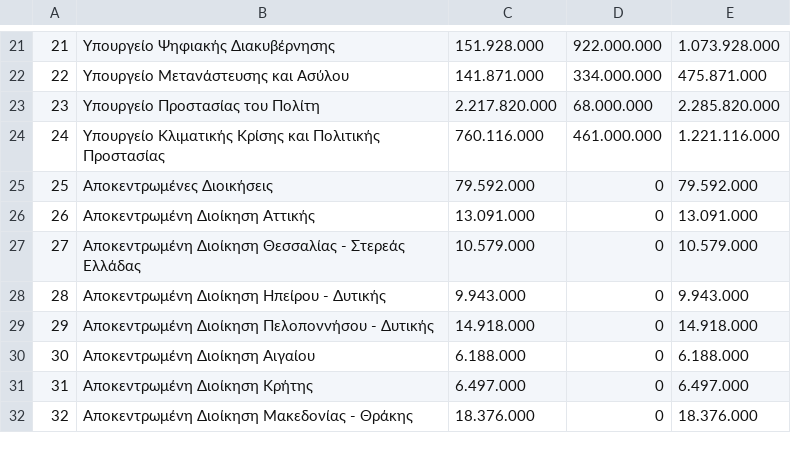
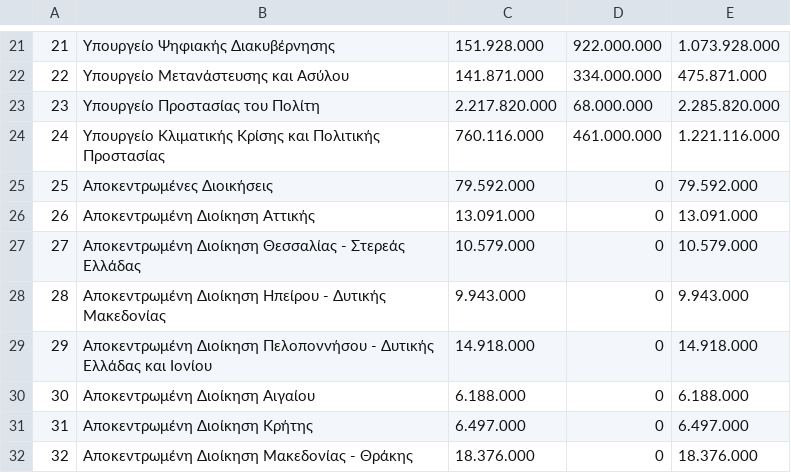
Before and after one commit to MyrtoNtokou/DhmosiaBytes, a CSV file: src/main/resources/proypologismos2025anaypourgeio.csv, drawn as a sheet; only a part is shown, gaps mark what is left out.

Commit message:
Small correction to csv file

```diff
--- a/src/main/resources/proypologismos2025anaypourgeio.csv
+++ b/src/main/resources/proypologismos2025anaypourgeio.csv
@@ -27,4 +27,4 @@
 27;Αποκεντρωμένη Διοίκηση Θεσσαλίας - Στερεάς Ελλάδας;10.579.000;0;10.579.000;
-28;Αποκεντρωμένη Διοίκηση Ηπείρου - Δυτικής;9.943.000;0;9.943.000;;
-29;Αποκεντρωμένη Διοίκηση Πελοποννήσου - Δυτικής;14.918.000;0;14.918.000;;
+28;Αποκεντρωμένη Διοίκηση Ηπείρου - Δυτικής Μακεδονίας;9.943.000;0;9.943.000;;
+29;Αποκεντρωμένη Διοίκηση Πελοποννήσου - Δυτικής Ελλάδας και Ιονίου;14.918.000;0;14.918.000;;
 30;Αποκεντρωμένη Διοίκηση Αιγαίου;6.188.000;0;6.188.000;;
```
